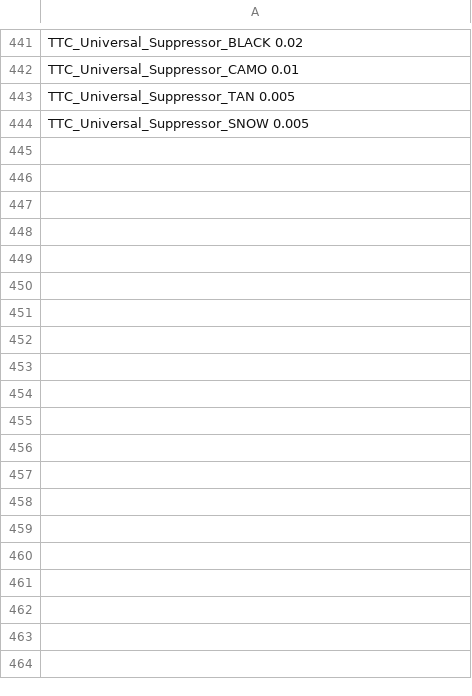
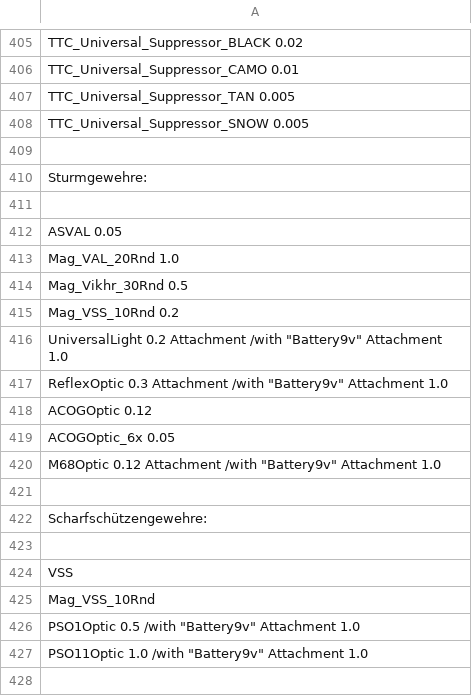
Before and after one commit to Skolmeister/Immersive-DayZ-Experience, a CSV file: ressources/Weapons_Attachment_Compability.csv, drawn as a sheet; only a part is shown, gaps mark what is left out; the diff covers the shown part only; the diff names each change by its address in the sheet, - before the commit and + after, or states it on an @@ line.

```diff
--- a/ressources/Weapons_Attachment_Compability.csv
+++ b/ressources/Weapons_Attachment_Compability.csv
+row 409: (empty)
+row 410: Sturmgewehre:
+row 411: (empty)
@@ row 66 moved to row 412: ASVAL 0.05 @@
+row 413: Mag_VAL_20Rnd 1.0
+row 414: Mag_Vikhr_30Rnd 0.5
+row 415: Mag_VSS_10Rnd 0.2
@@ row 70 moved to row 416: UniversalLight 0.2 Attachment /with "Bat… @@
@@ row 71 moved to row 417: ReflexOptic 0.3 Attachment /with "Batter… @@
+row 418: ACOGOptic 0.12
+row 419: ACOGOptic_6x 0.05
@@ row 74 moved to row 420: M68Optic 0.12 Attachment /with "Battery9… @@
+row 421: (empty)
+row 422: Scharfschützengewehre:
+row 423: (empty)
@@ row 79 moved to row 424: VSS @@
@@ row 80 moved to row 425: Mag_VSS_10Rnd @@
@@ row 82 moved to row 426: PSO1Optic 0.5 /with "Battery9v" Attachme… @@
@@ row 83 moved to row 427: PSO11Optic 1.0 /with "Battery9v" Attachm… @@
+row 428: (empty)
```
Also changed, not shown: 8 added rows, 27 removed rows and 1 moved row elsewhere in this file, 14 other files.
